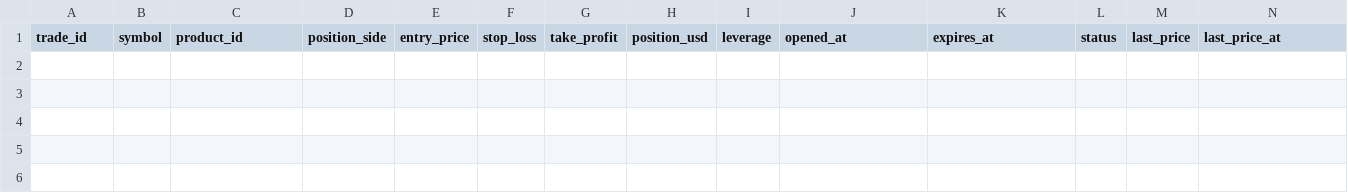
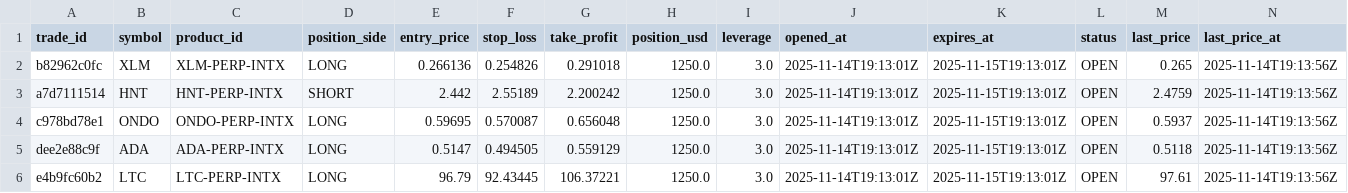
Before and after one commit to spirosrap/crypto-finance, a CSV file: trade_logs/paper_finder_open_positions.csv, drawn as a sheet; only a part is shown; rows hold the shown columns only; the diff names each change by its address in the sheet, - before the commit and + after, or states it on an @@ line.

Commit message:
Add open-single workflow and tidy paper CSV

```diff
--- a/trade_logs/paper_finder_open_positions.csv
+++ b/trade_logs/paper_finder_open_positions.csv
+row 2: b82962c0fc | XLM | XLM-PERP-INTX | LONG | 0.266136 | 0.254826 | 0.291018 | 1250.0 | 3.0 | 2025-11-14T19:13:01Z | 2025-11-15T19:13:01Z | OPEN | 0.265 | 2025-11-14T19:13:56Z
+row 3: a7d7111514 | HNT | HNT-PERP-INTX | SHORT | 2.442 | 2.55189 | 2.200242 | 1250.0 | 3.0 | 2025-11-14T19:13:01Z | 2025-11-15T19:13:01Z | OPEN | 2.4759 | 2025-11-14T19:13:56Z
+row 4: c978bd78e1 | ONDO | ONDO-PERP-INTX | LONG | 0.59695 | 0.570087 | 0.656048 | 1250.0 | 3.0 | 2025-11-14T19:13:01Z | 2025-11-15T19:13:01Z | OPEN | 0.5937 | 2025-11-14T19:13:56Z
+row 5: dee2e88c9f | ADA | ADA-PERP-INTX | LONG | 0.5147 | 0.494505 | 0.559129 | 1250.0 | 3.0 | 2025-11-14T19:13:01Z | 2025-11-15T19:13:01Z | OPEN | 0.5118 | 2025-11-14T19:13:56Z
+row 6: e4b9fc60b2 | LTC | LTC-PERP-INTX | LONG | 96.79 | 92.43445 | 106.37221 | 1250.0 | 3.0 | 2025-11-14T19:13:01Z | 2025-11-15T19:13:01Z | OPEN | 97.61 | 2025-11-14T19:13:56Z
```
Also changed, not shown: 2 other files.
